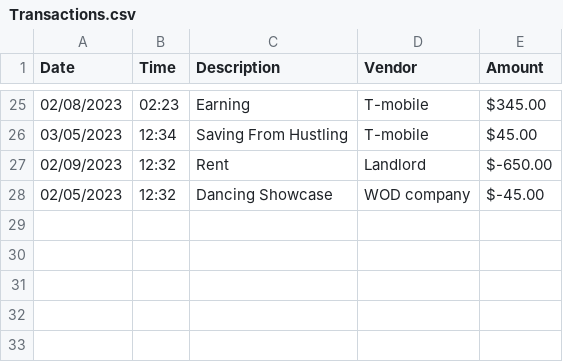
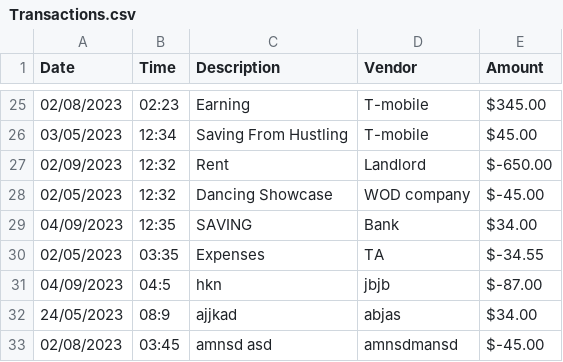
Before and after one commit to Shankarmagar/Capstone1, a CSV file: Capstone1Project/Transactions.csv, drawn as a sheet; only a part is shown, gaps mark what is left out.

```diff
--- a/Capstone1Project/Transactions.csv
+++ b/Capstone1Project/Transactions.csv
@@ -28 +28,6 @@ Date|Time|Description|Vendor|Amount
 02/05/2023|12:32|Dancing Showcase|WOD company|$-45.00
+04/09/2023|12:35|SAVING|Bank|$34.00
+02/05/2023|03:35|Expenses|TA|$-34.55
+04/09/2023|04:5|hkn|jbjb|$-87.00
+24/05/2023|08:9|ajjkad|abjas|$34.00
+02/08/2023|03:45|amnsd asd|amnsdmansd|$-45.00
```
Also changed, not shown: 2 other files.
